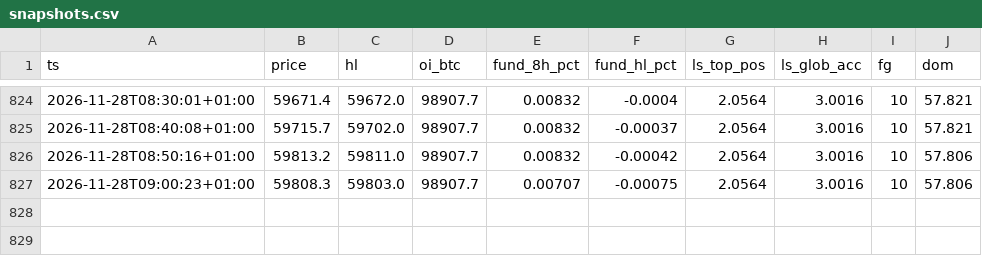
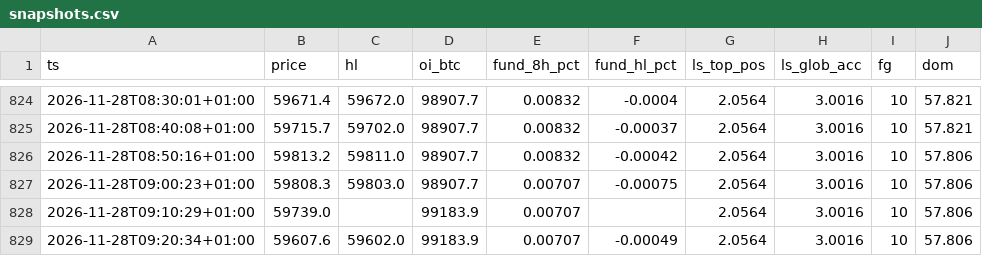
Before and after one commit to 4yrctdg4g5-debug/btc-veille-vibe, a CSV file: data/market/snapshots.csv, drawn as a sheet; only a part is shown, gaps mark what is left out; the diff names each change by its address in the sheet, - before the commit and + after, or states it on an @@ line.

```diff
--- a/data/market/snapshots.csv
+++ b/data/market/snapshots.csv
+row 828: 2026-11-28T09:10:29+01:00 | 59739.0 |  | 99183.9 | 0.00707 |  | 2.0564 | 3.0016 | 10 | 57.806
+row 829: 2026-11-28T09:20:34+01:00 | 59607.6 | 59602.0 | 99183.9 | 0.00707 | -0.00049 | 2.0564 | 3.0016 | 10 | 57.806
```
Also changed, not shown: 2 other files.
